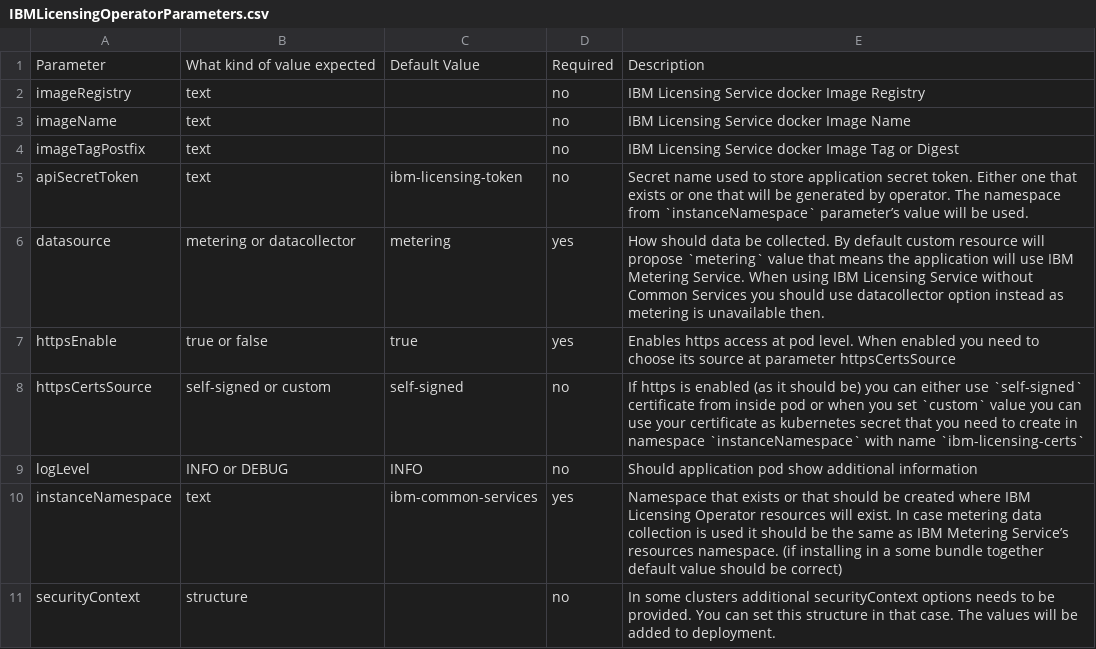
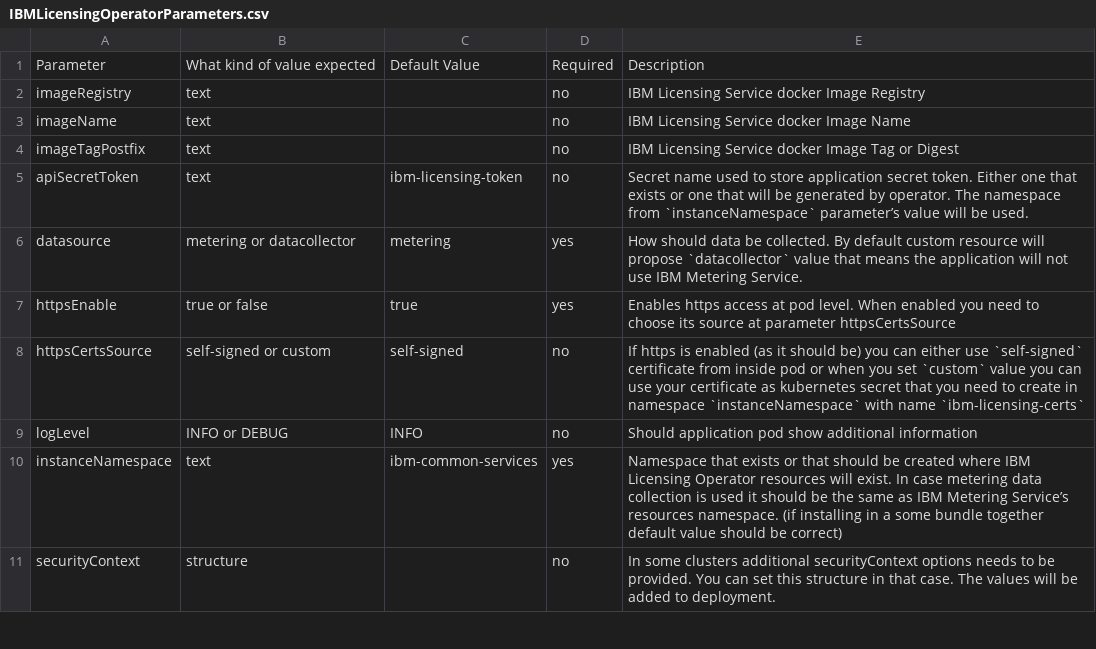
Before and after one commit to IBM/ibm-licensing-operator, a CSV file: images/IBMLicensingOperatorParameters.csv, drawn as a sheet; only a part is shown.

Commit message:
remove metering dependency, make datacollector datasource default in CR

```diff
--- a/images/IBMLicensingOperatorParameters.csv
+++ b/images/IBMLicensingOperatorParameters.csv
@@ -5,3 +5,3 @@ imageTagPostfix,text,,no,IBM Licensing Service docker Image Tag or Digest
 apiSecretToken,text,ibm-licensing-token,no,Secret name used to store application secret token. Either one that exists or one that will be generated by operator. The namespace from `instanceNamespace` parameter’s value will be used.
-datasource,metering or datacollector,metering,yes,How should data be collected. By default custom resource will propose `metering` value that means the application will use IBM Metering Service. When using IBM Licensing Service without Common Services you should use datacollector option instead as metering is unavailable then.
+datasource,metering or datacollector,metering,yes,How should data be collected. By default custom resource will propose `datacollector` value that means the application will not use IBM Metering Service.
 httpsEnable,true or false,true,yes,Enables https access at pod level. When enabled you need to choose its source at parameter httpsCertsSource
```
Also changed, not shown: 3 other files.
